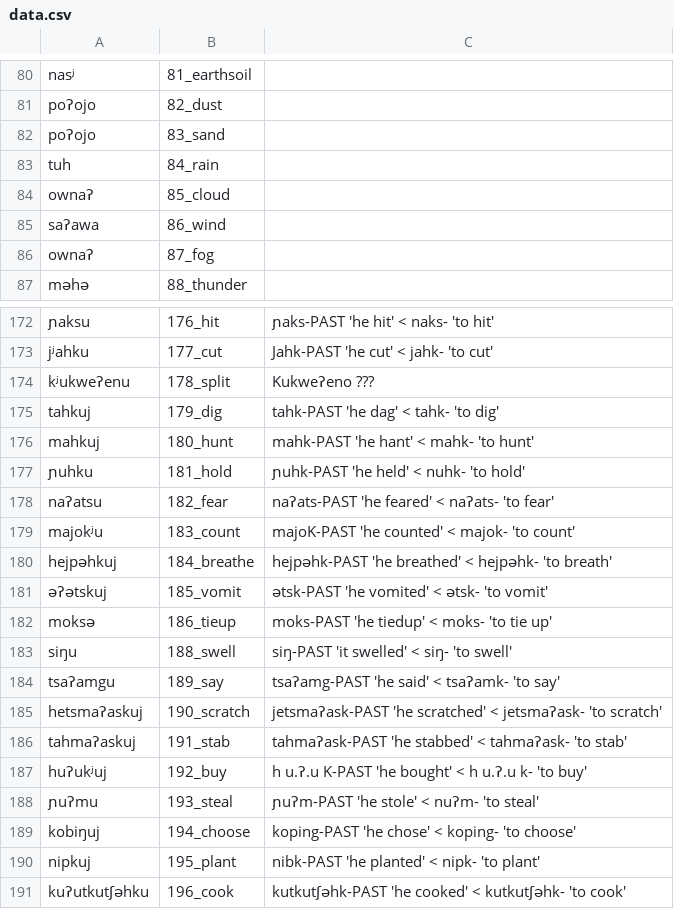
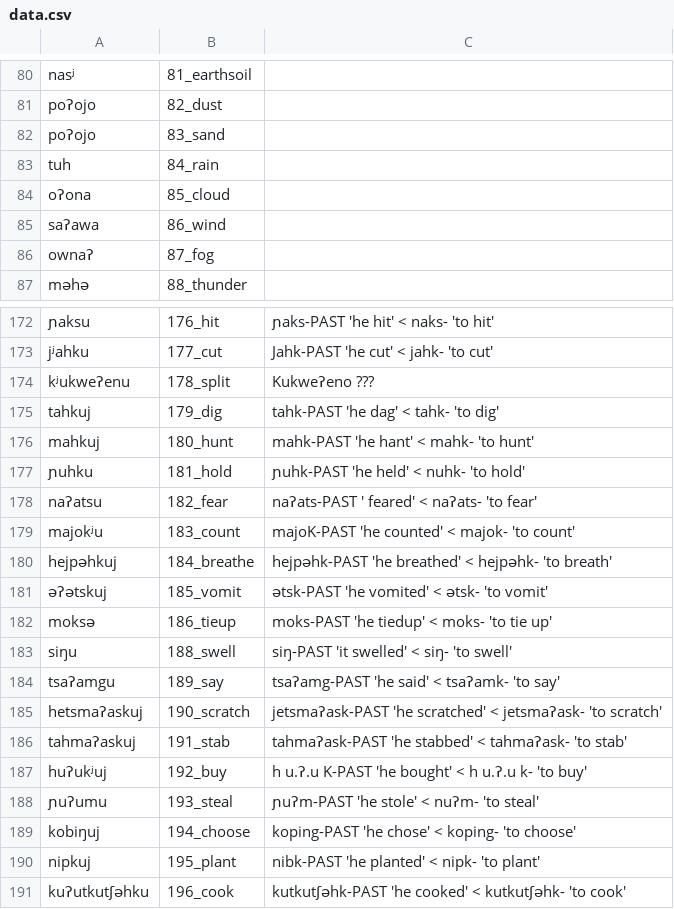
Before and after one commit to lexibank/mixezoqueanvoices, a CSV file: raw/data/Rayon/data.csv, drawn as a sheet; only a part is shown, gaps mark what is left out.

Commit message:
Update data.csv

```diff
--- a/raw/data/Rayon/data.csv
+++ b/raw/data/Rayon/data.csv
@@ -83,3 +83,3 @@ poʔojo,83_sand,
 tuh,84_rain,
-ownaʔ,85_cloud,
+oʔona,85_cloud,
 saʔawa,86_wind,
@@ -177,3 +177,3 @@ mahkuj,180_hunt,mahk-PAST 'he hant' < mahk- 'to hunt'
 ɲuhku,181_hold,ɲuhk-PAST 'he held' < nuhk- 'to hold'
-naʔatsu,182_fear,naʔats-PAST 'he feared' < naʔats- 'to fear'
+naʔatsu,182_fear,naʔats-PAST ' feared' < naʔats- 'to fear'
 majokʲu,183_count,majoK-PAST 'he counted' < majok- 'to count'
@@ -187,3 +187,3 @@ tahmaʔaskuj,191_stab,tahmaʔask-PAST 'he stabbed' < tahmaʔask- 'to stab'
 huʔukʲuj,192_buy,h u.ʔ.u K-PAST 'he bought' < h u.ʔ.u k- 'to buy'
-ɲuʔmu,193_steal,ɲuʔm-PAST 'he stole' < nuʔm- 'to steal'
+ɲuʔumu,193_steal,ɲuʔm-PAST 'he stole' < nuʔm- 'to steal'
 kobiŋuj,194_choose,koping-PAST 'he chose' < koping- 'to choose'
```
